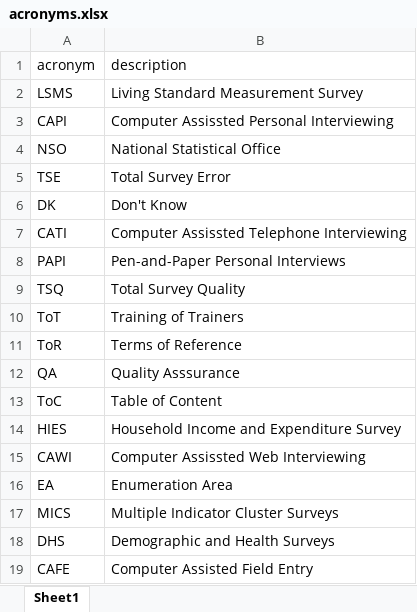
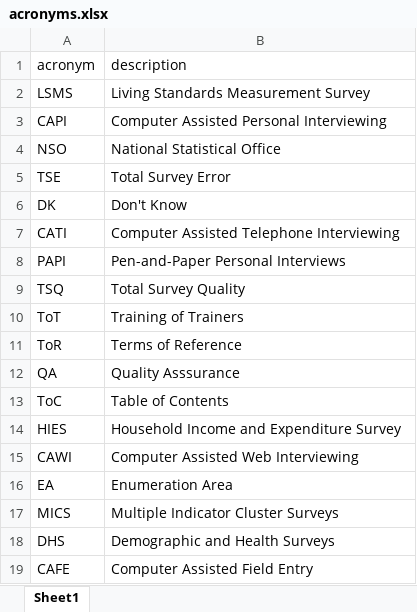
Before and after one commit to lsms-worldbank/pg2sq-training, an Excel workbook: resources/acronyms.xlsx, sheet Sheet1, drawn as a sheet; values as stored, in another font and other column widths than the file's, no borders; the diff names each change by its address in the sheet, - before the commit and + after, or states it on an @@ line.

```diff
--- a/resources/acronyms.xlsx (sheet Sheet1)
+++ b/resources/acronyms.xlsx (sheet Sheet1)
-B2 (description): Living Standard Measurement Survey
+B2 (description): Living Standards Measurement Survey
-B3 (description): Computer Assissted Personal Interviewing
+B3 (description): Computer Assisted Personal Interviewing
-B7 (description): Computer Assissted Telephone Interviewing
+B7 (description): Computer Assisted Telephone Interviewing
-B13 (description): Table of Content
+B13 (description): Table of Contents
-B15 (description): Computer Assissted Web Interviewing
+B15 (description): Computer Assisted Web Interviewing
```
Also changed, not shown: resources/terminology.xlsx, 14 other files.
